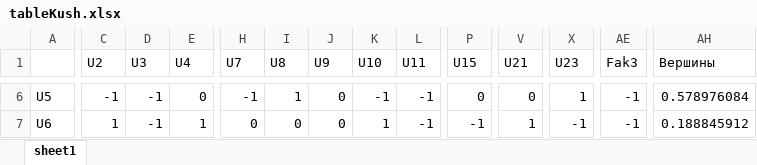
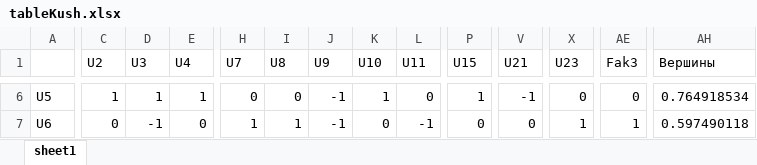
Before and after one commit to EasileleM/tableParserForSstu, an Excel workbook: tableKush.xlsx, sheet sheet1, drawn as a sheet; only a part is shown, gaps mark what is left out; values as stored, in another font and other column widths than the file's, no borders; the diff covers the shown part only; the diff names each change by its address in the sheet, - before the commit and + after, or states it on an @@ line.

```diff
--- a/tableKush.xlsx (sheet sheet1)
+++ b/tableKush.xlsx (sheet sheet1)
-C6 (U2): -1
+C6 (U2): 1
-D6 (U3): -1
+D6 (U3): 1
-E6 (U4): 0
+E6 (U4): 1
-H6 (U7): -1
+H6 (U7): 0
-I6 (U8): 1
+I6 (U8): 0
-J6:J7 (U9): 0
+J6:J7 (U9): -1
-K6 (U10): -1
+K6 (U10): 1
-L6 (U11): -1
+L6 (U11): 0
-P6 (U15): 0
+P6 (U15): 1
-V6 (U21): 0
+V6 (U21): -1
-X6 (U23): 1
+X6 (U23): 0
-AE6 (Fak3): -1
+AE6 (Fak3): 0
-AH6 (Вершины): 0.578976084
+AH6 (Вершины): 0.764918534
-C7 (U2): 1
+C7 (U2): 0
-E7 (U4): 1
+E7 (U4): 0
-H7 (U7): 0
+H7 (U7): 1
-I7 (U8): 0
+I7 (U8): 1
-K7 (U10): 1
+K7 (U10): 0
-P7 (U15): -1
+P7 (U15): 0
-V7 (U21): 1
+V7 (U21): 0
-X7 (U23): -1
+X7 (U23): 1
-AE7 (Fak3): -1
+AE7 (Fak3): 1
-AH7 (Вершины): 0.188845912
+AH7 (Вершины): 0.597490118
```
Also changed, not shown: 573 edited cells elsewhere in this sheet, 5 other files.
